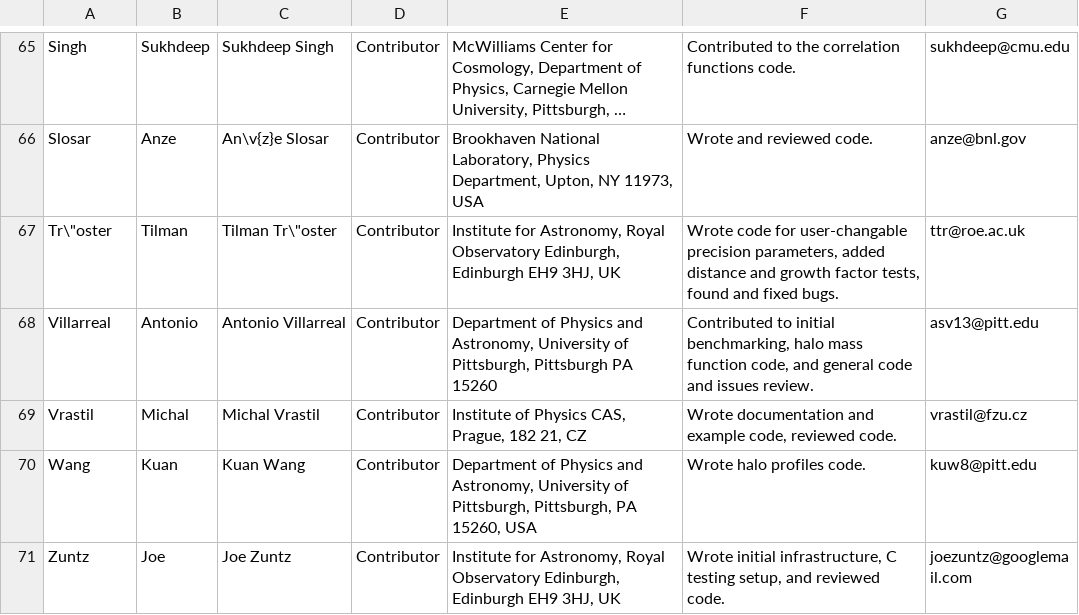
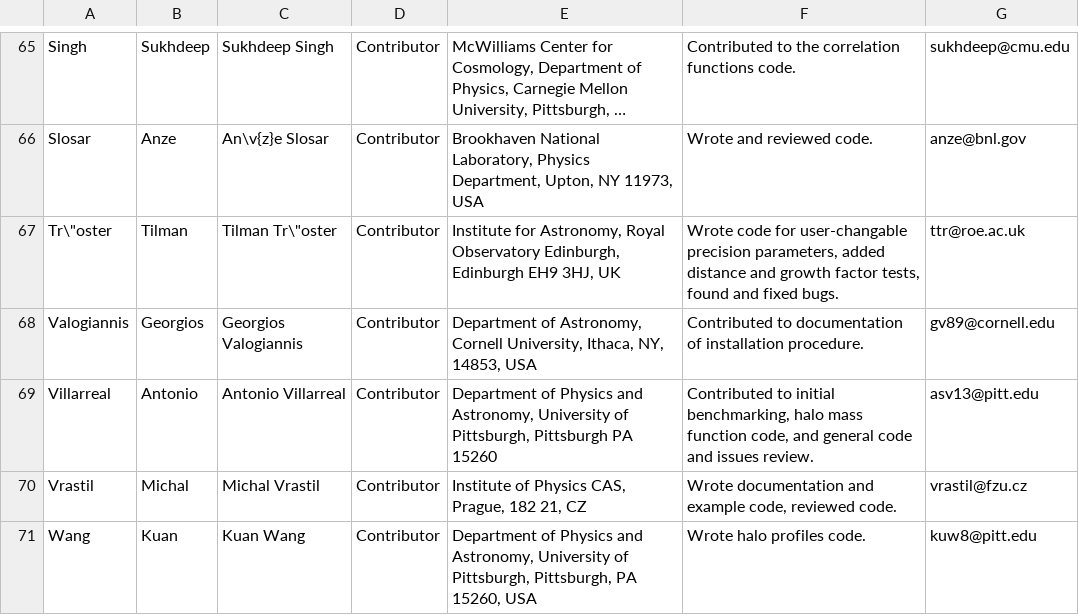
Before and after one commit to LSSTDESC/CCL, a CSV file: doc/0000-ccl_note/authors.csv, drawn as a sheet; only a part is shown, gaps mark what is left out; the shorter side is filled out with more unchanged rows; long unchanged cells end in ….

Commit message:
Add author to note

```diff
--- a/doc/0000-ccl_note/authors.csv
+++ b/doc/0000-ccl_note/authors.csv
@@ -67,2 +67,3 @@ Slosar,Anze,An\v{z}e Slosar,Contributor,"Brookhaven National Laboratory, Physics
 Tr\"oster,Tilman,Tilman Tr\"oster,Contributor,"Institute for Astronomy, Royal Observatory Edinburgh, Edinburgh EH9 3HJ, UK","Wrote code for user-changable precision parameters, added distance and growth factor tests, found and fixed bugs.",ttr@roe.ac.uk
+Valogiannis, Georgios, Georgios Valogiannis, Contributor, "Department of Astronomy, Cornell University, Ithaca, NY, 14853, USA", Contributed to documentation of installation procedure., gv89@cornell.edu
 Villarreal,Antonio,Antonio Villarreal,Contributor,"Department of Physics and Astronomy, University of Pittsburgh, Pittsburgh PA 15260","Contributed to initial benchmarking, halo mass function code, and general code and issues review.",asv13@pitt.edu
```
Also changed, not shown: 4 other files.
